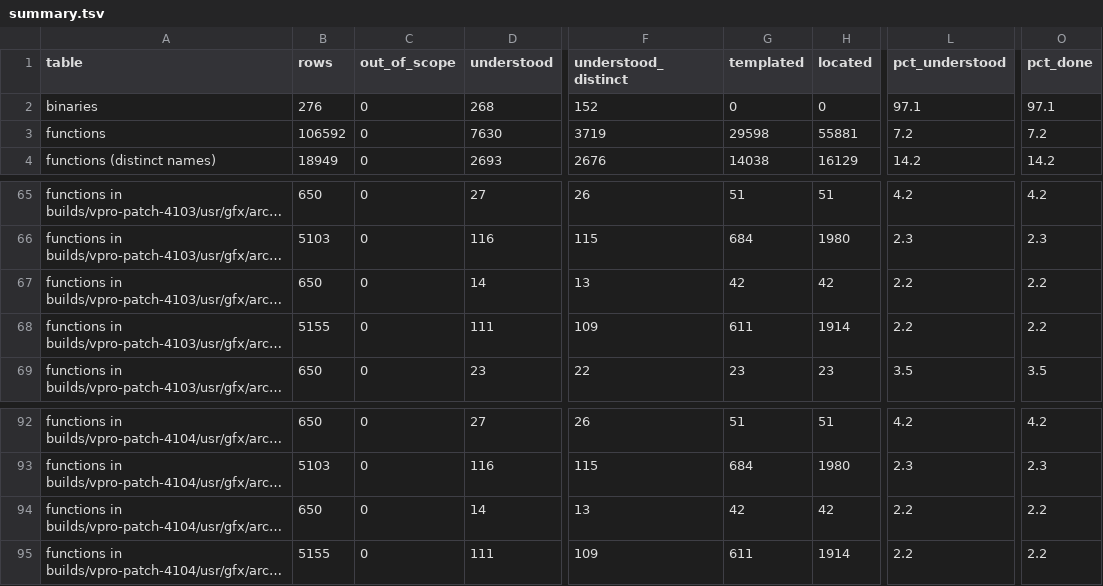
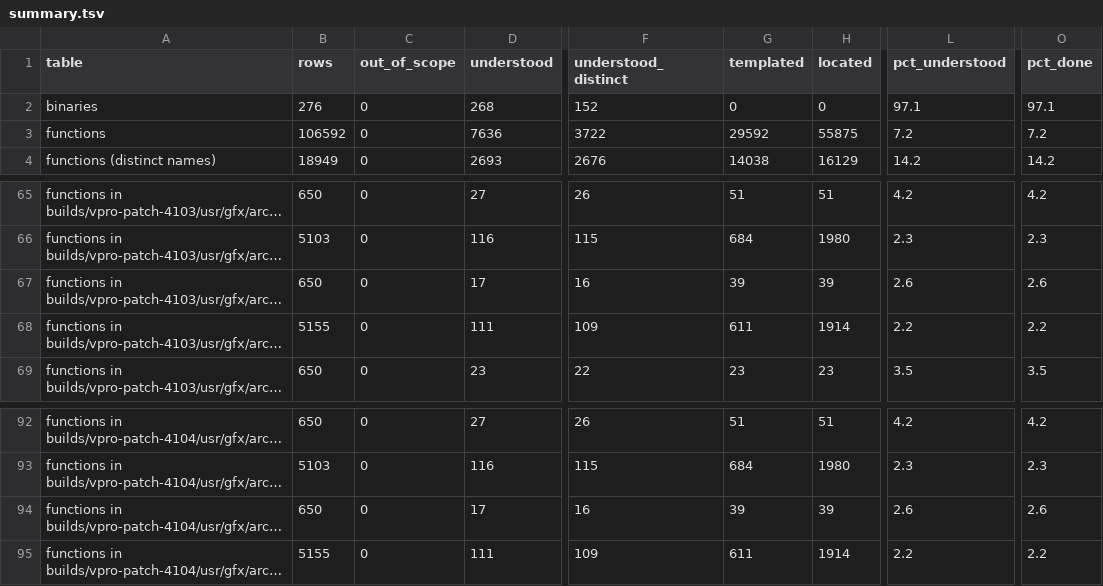
Before and after one commit to jamesbraid/odsy, a TSV file: docs/inventory/summary.tsv, drawn as a sheet; only a part is shown, gaps mark what is left out; long unchanged cells end in …; the diff names each change by its address in the sheet, - before the commit and + after, or states it on an @@ line.

Commit message:
inventory: regenerate after the Sonnet review
The t1-odsy-b009 review moved six glXCreateGLXPbufferSGIX, glXWaitVideoSyncSGI and glXDestroyGLXVideoSourceSGIX rows (two builds each) from located to understood, so the committed coverage tables were stale. Regenerated with inventory.py at the pinned retools revision; only functions.tsv, summary.tsv and coverage.md change.

```diff
--- a/docs/inventory/summary.tsv
+++ b/docs/inventory/summary.tsv
-D3 (understood): 7630
+D3 (understood): 7636
-F3 (understood_distinct): 3719
+F3 (understood_distinct): 3722
-G3 (templated): 29598
+G3 (templated): 29592
-H3 (located): 55881
+H3 (located): 55875
-D67 (understood): 14
+D67 (understood): 17
-F67 (understood_distinct): 13
+F67 (understood_distinct): 16
-G67 (templated): 42
+G67 (templated): 39
-H67 (located): 42
+H67 (located): 39
-L67 (pct_understood): 2.2
+L67 (pct_understood): 2.6
-O67 (pct_done): 2.2
+O67 (pct_done): 2.6
-D94 (understood): 14
+D94 (understood): 17
-F94 (understood_distinct): 13
+F94 (understood_distinct): 16
-G94 (templated): 42
+G94 (templated): 39
-H94 (located): 42
+H94 (located): 39
-L94 (pct_understood): 2.2
+L94 (pct_understood): 2.6
-O94 (pct_done): 2.2
+O94 (pct_done): 2.6
```
Also changed, not shown: 2 other files.
